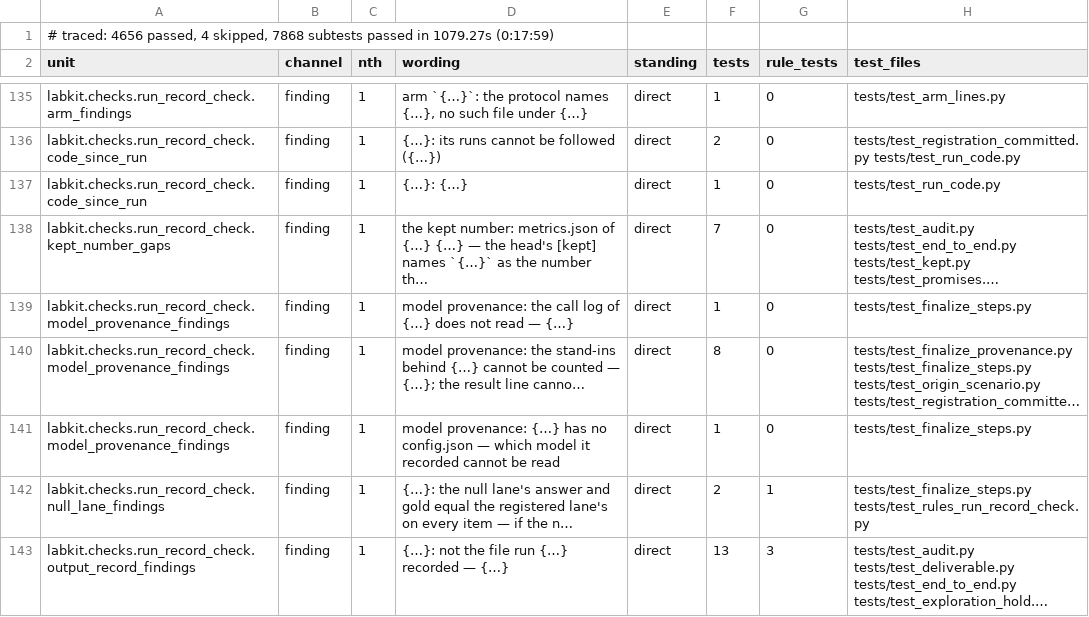
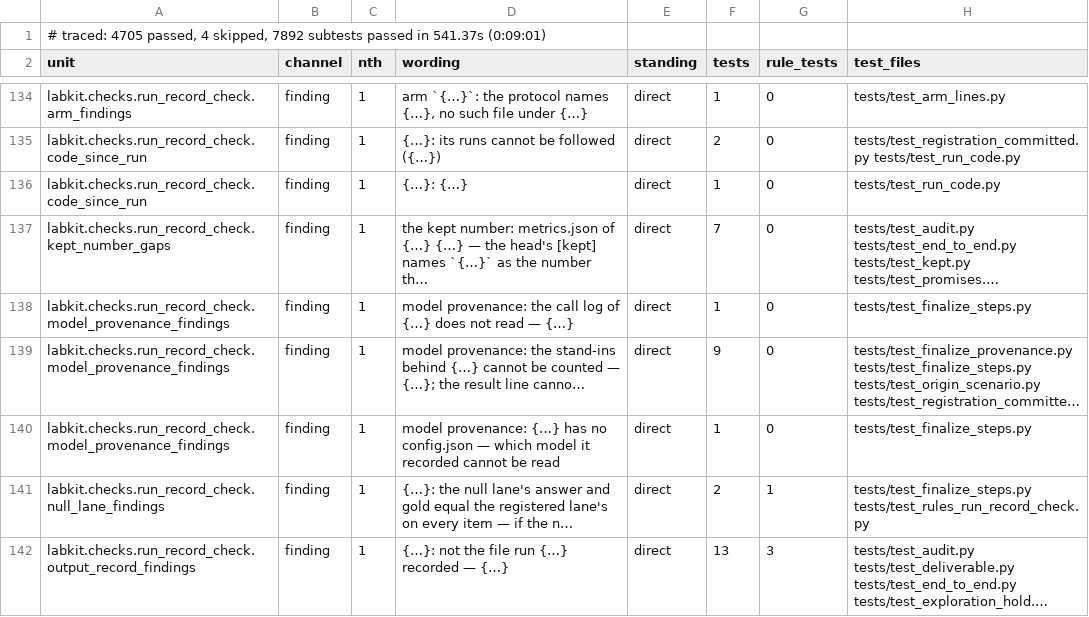
Before and after one commit to kmax-tech/labkit, a TSV file: docs/checks-reach.tsv, drawn as a sheet; only a part is shown, gaps mark what is left out; long unchanged cells end in …; addresses are those after the commit; the diff covers the shown part only; the diff names each change by its address in the sheet, - before the commit and + after, or states it on an @@ line.

```diff
--- a/docs/checks-reach.tsv
+++ b/docs/checks-reach.tsv
-A1 (unit): # traced: 4656 passed, 4 skipped, 7868 subtests passed in 1079.27s (0:17:59)
+A1 (unit): # traced: 4705 passed, 4 skipped, 7892 subtests passed in 541.37s (0:09:01)
-F139 (tests): 8
+F139 (tests): 9
```
Also changed, not shown: 1 added row, 2 removed rows and 44 edited cells elsewhere in this file, 1 other file.
